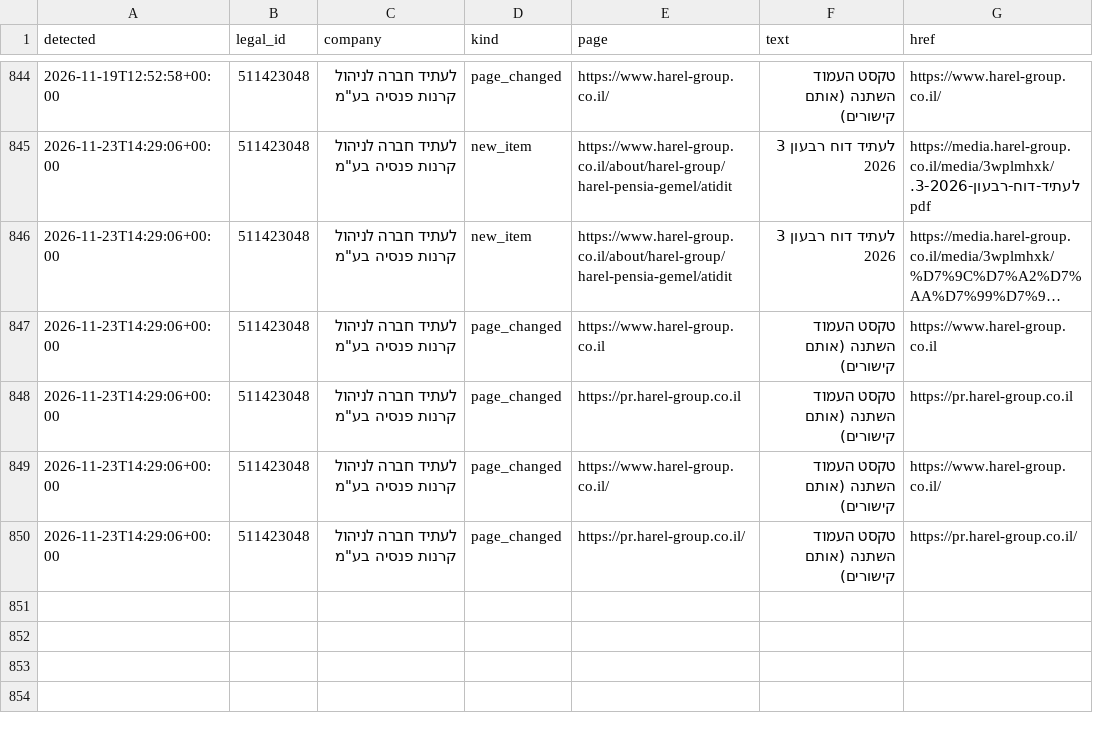
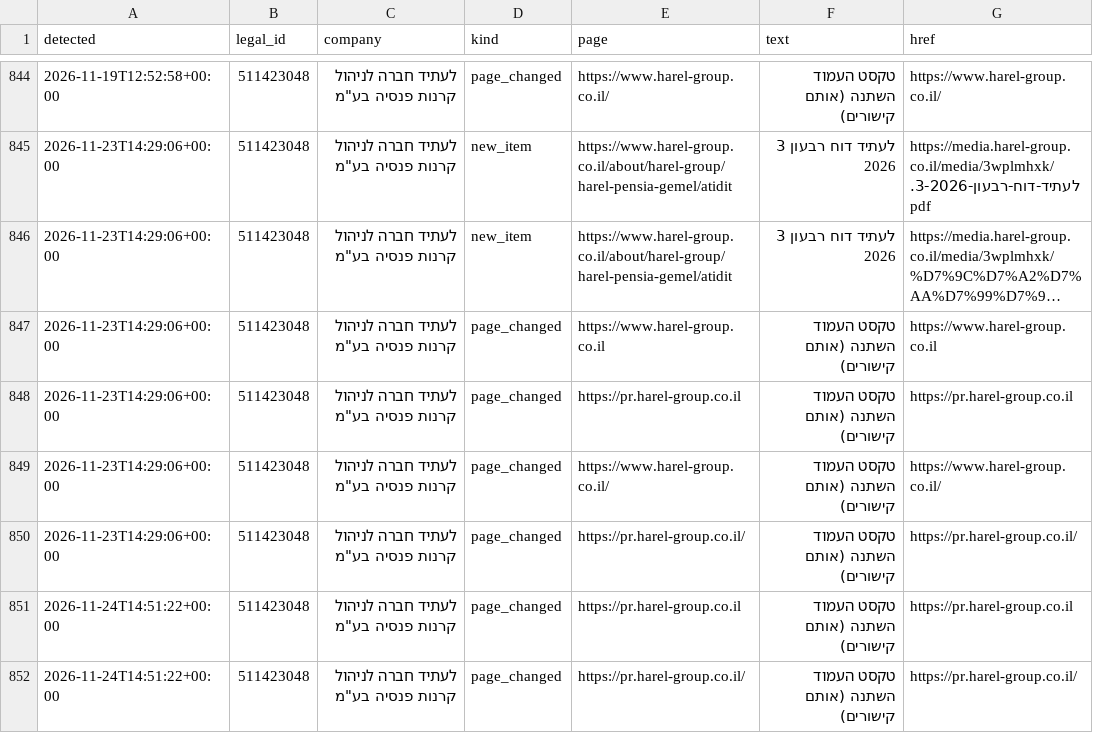
Before and after one commit to Revach123/MASLULIM, a CSV file: policy/companies/511423048/site_changes_log.csv, drawn as a sheet; only a part is shown, gaps mark what is left out; long unchanged cells end in …; the diff names each change by its address in the sheet, - before the commit and + after, or states it on an @@ line.

```diff
--- a/policy/companies/511423048/site_changes_log.csv
+++ b/policy/companies/511423048/site_changes_log.csv
+row 851: 2026-11-24T14:51:22+00:00 | 511423048 | לעתיד חברה לניהול קרנות פנסיה בע"מ | page_changed | https://pr.harel-group.co.il | טקסט העמוד השתנה (אותם קישורים) | https://pr.harel-group.co.il
+row 852: 2026-11-24T14:51:22+00:00 | 511423048 | לעתיד חברה לניהול קרנות פנסיה בע"מ | page_changed | https://pr.harel-group.co.il/ | טקסט העמוד השתנה (אותם קישורים) | https://pr.harel-group.co.il/
```
Also changed, not shown: 6 other files.
